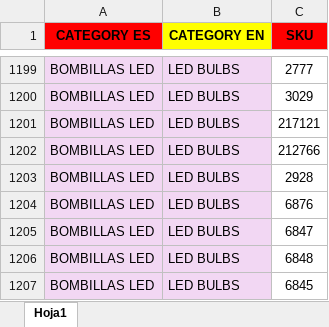
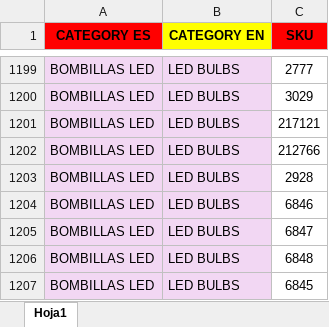
Before and after one commit to djxmeel/optima-scrapper, an Excel workbook: data/common/excel/public_category_sku_Q1_2024.xlsx, sheet Hoja1, drawn as a sheet; only a part is shown, gaps mark what is left out; values as stored, in another font and other column widths than the file's, no borders; the diff names each change by its address in the sheet, - before the commit and + after, or states it on an @@ line.

```diff
--- a/data/common/excel/public_category_sku_Q1_2024.xlsx (sheet Hoja1)
+++ b/data/common/excel/public_category_sku_Q1_2024.xlsx (sheet Hoja1)
-C1204 (SKU): 6876
+C1204 (SKU): 6846
```
Also changed, not shown: data/common/excel/public_category_manual.xlsx, 2 other files.
